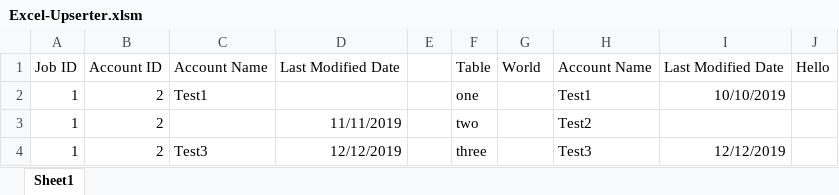
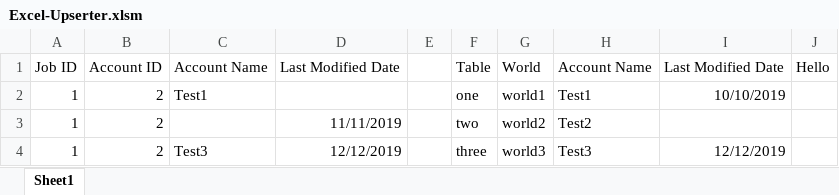
Before and after one commit to jimmyh3/Excel-Upserter, an Excel workbook: Excel-Upserter.xlsm, sheet Sheet1, drawn as a sheet; values as stored, in another font and other column widths than the file's, no borders; table styles not drawn; the diff names each change by its address in the sheet, - before the commit and + after, or states it on an @@ line.

Commit message:
Implemented updateRow() to update row in original table with row in updating table.

```diff
--- a/Excel-Upserter.xlsm (sheet Sheet1)
+++ b/Excel-Upserter.xlsm (sheet Sheet1)
-G2: (empty)
+G2: world1
-G3: (empty)
+G3: world2
-G4: (empty)
+G4: world3
```
Also changed, not shown: 4 other files.
